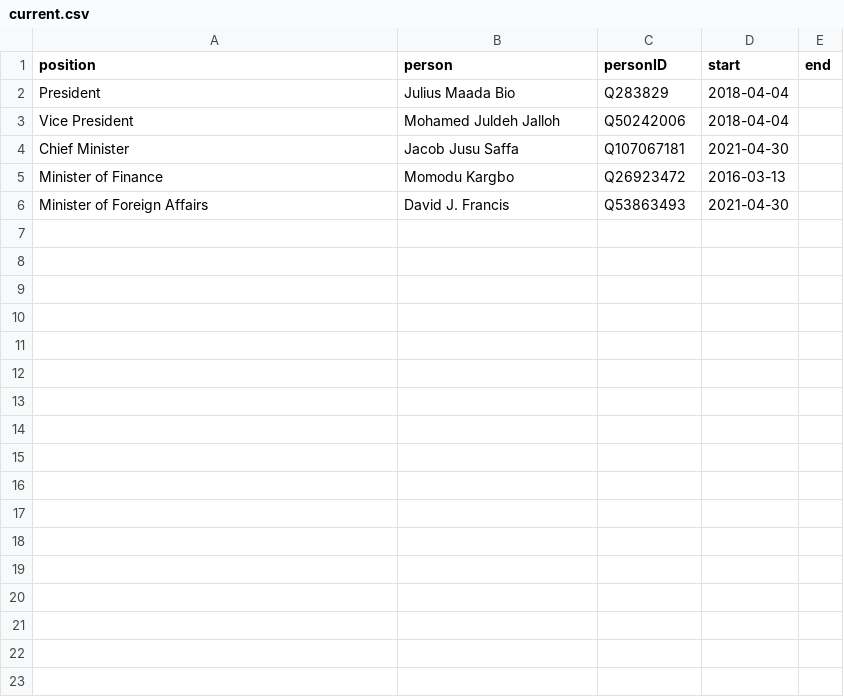
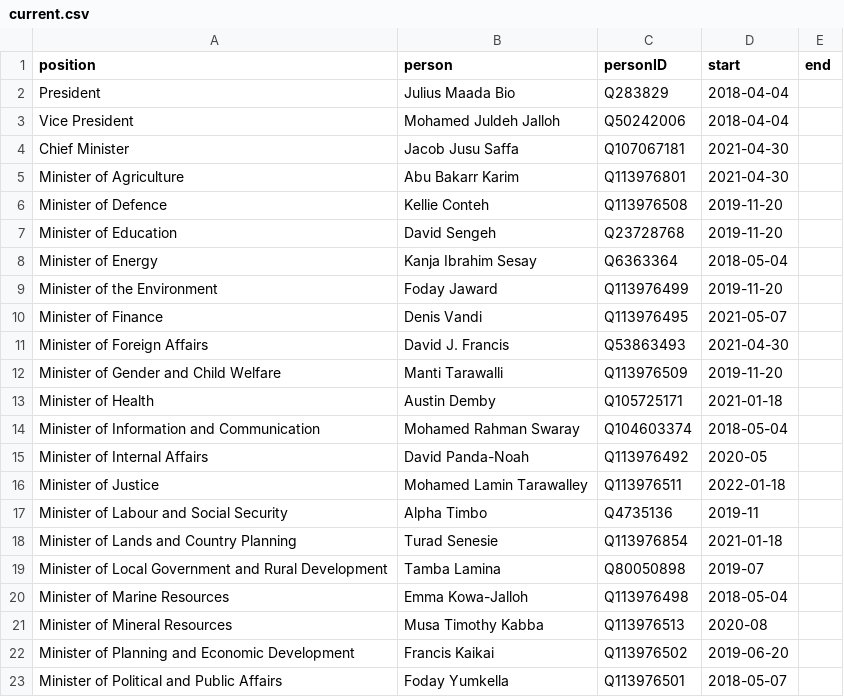
Before and after one commit to every-politician-scrapers/sierra-leone, a CSV file: html/current.csv, drawn as a sheet; only a part is shown; the diff covers the shown part only.

```diff
--- a/html/current.csv
+++ b/html/current.csv
@@ -4,3 +4,20 @@ Vice President,Mohamed Juldeh Jalloh,Q50242006,2018-04-04,
 Chief Minister,Jacob Jusu Saffa,Q107067181,2021-04-30,
-Minister of Finance,Momodu Kargbo,Q26923472,2016-03-13,
+Minister of Agriculture,Abu Bakarr Karim,Q113976801,2021-04-30,
+Minister of Defence,Kellie Conteh,Q113976508,2019-11-20,
+Minister of Education,David Sengeh,Q23728768,2019-11-20,
+Minister of Energy,Kanja Ibrahim Sesay,Q6363364,2018-05-04,
+Minister of the Environment,Foday Jaward,Q113976499,2019-11-20,
+Minister of Finance,Denis Vandi,Q113976495,2021-05-07,
 Minister of Foreign Affairs,David J. Francis,Q53863493,2021-04-30,
+Minister of Gender and Child Welfare,Manti Tarawalli,Q113976509,2019-11-20,
+Minister of Health,Austin Demby,Q105725171,2021-01-18,
+Minister of Information and Communication,Mohamed Rahman Swaray,Q104603374,2018-05-04,
+Minister of Internal Affairs,David Panda-Noah,Q113976492,2020-05,
+Minister of Justice,Mohamed Lamin Tarawalley,Q113976511,2022-01-18,
+Minister of Labour and Social Security,Alpha Timbo,Q4735136,2019-11,
+Minister of Lands and Country Planning,Turad Senesie,Q113976854,2021-01-18,
+Minister of Local Government and Rural Development,Tamba Lamina,Q80050898,2019-07,
+Minister of Marine Resources,Emma Kowa-Jalloh,Q113976498,2018-05-04,
+Minister of Mineral Resources,Musa Timothy Kabba,Q113976513,2020-08,
+Minister of Planning and Economic Development,Francis Kaikai,Q113976502,2019-06-20,
+Minister of Political and Public Affairs,Foday Yumkella,Q113976501,2018-05-07,
```
Also changed, not shown: 9 added rows elsewhere in this file, html/bio.csv, html/holders21.csv, 4 other files.
